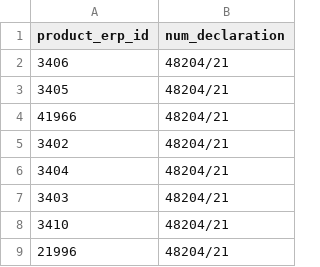
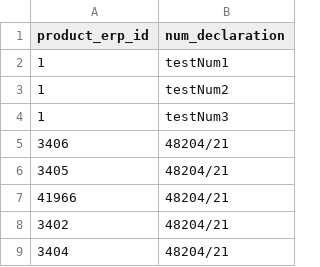
Before and after one commit to villidilli/PvDeclarationBot, a CSV file: src/main/resources/dbData/Product_Declaration.csv (was src/main/resources/Product_Declaration.csv), drawn as a sheet; only a part is shown; the shorter side is filled out with more unchanged rows; the diff names each change by its address in the sheet, - before the commit and + after, or states it on an @@ line.

```diff
--- a/src/main/resources/Product_Declaration.csv
+++ b/src/main/resources/dbData/Product_Declaration.csv
+row 2: 1 | testNum1
+row 3: 1 | testNum2
+row 4: 1 | testNum3
```
Also changed, not shown: src/main/resources/dbData/Declaraions.csv, 11 other files.
